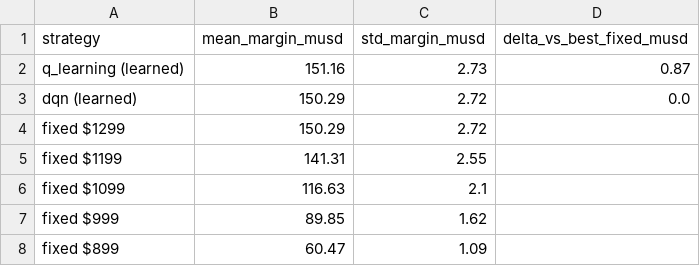
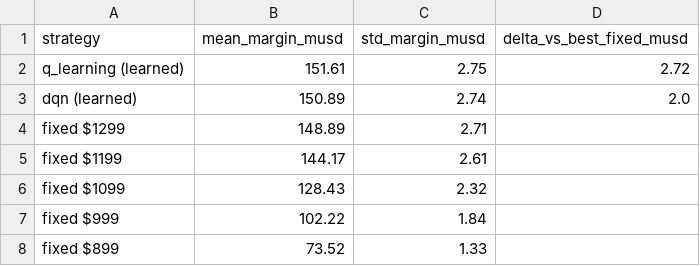
Before and after one commit to jerinzech/CanNothingFold, a CSV file: results/rl_vs_fixed_margin.csv, drawn as a sheet.

```diff
--- a/results/rl_vs_fixed_margin.csv
+++ b/results/rl_vs_fixed_margin.csv
@@ -1,8 +1,8 @@
 strategy,mean_margin_musd,std_margin_musd,delta_vs_best_fixed_musd
-q_learning (learned),151.16,2.73,0.87
-dqn (learned),150.29,2.72,0.0
-fixed $1299,150.29,2.72,
-fixed $1199,141.31,2.55,
-fixed $1099,116.63,2.1,
-fixed $999,89.85,1.62,
-fixed $899,60.47,1.09,
+q_learning (learned),151.61,2.75,2.72
+dqn (learned),150.89,2.74,2.0
+fixed $1299,148.89,2.71,
+fixed $1199,144.17,2.61,
+fixed $1099,128.43,2.32,
+fixed $999,102.22,1.84,
+fixed $899,73.52,1.33,
```
Also changed, not shown: results/country_price_index.csv, results/kpi_cashflow.csv, 29 other files.
